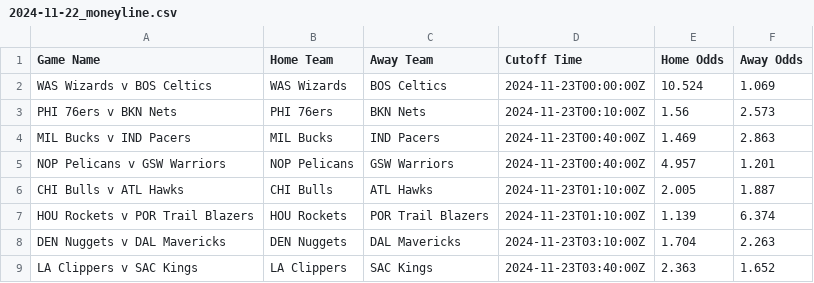
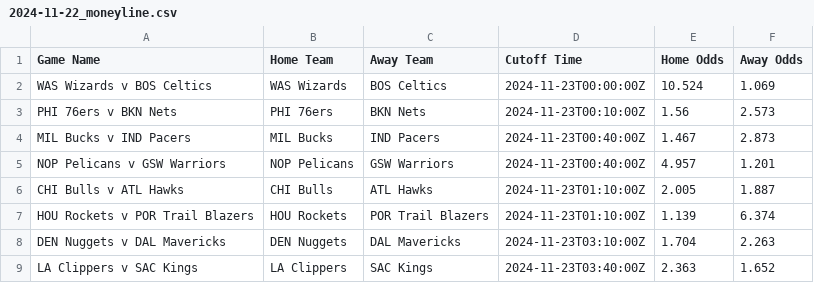
Before and after one commit to BP-2/SportsOddsDeployment, a CSV file: DailyData/Moneyline/2024-11-22_moneyline.csv, drawn as a sheet.

```diff
--- a/DailyData/Moneyline/2024-11-22_moneyline.csv
+++ b/DailyData/Moneyline/2024-11-22_moneyline.csv
@@ -3,3 +3,3 @@ WAS Wizards v BOS Celtics,WAS Wizards,BOS Celtics,2024-11-23T00:00:00Z,10.524,1.
 PHI 76ers v BKN Nets,PHI 76ers,BKN Nets,2024-11-23T00:10:00Z,1.56,2.573
-MIL Bucks v IND Pacers,MIL Bucks,IND Pacers,2024-11-23T00:40:00Z,1.469,2.863
+MIL Bucks v IND Pacers,MIL Bucks,IND Pacers,2024-11-23T00:40:00Z,1.467,2.873
 NOP Pelicans v GSW Warriors,NOP Pelicans,GSW Warriors,2024-11-23T00:40:00Z,4.957,1.201
```
